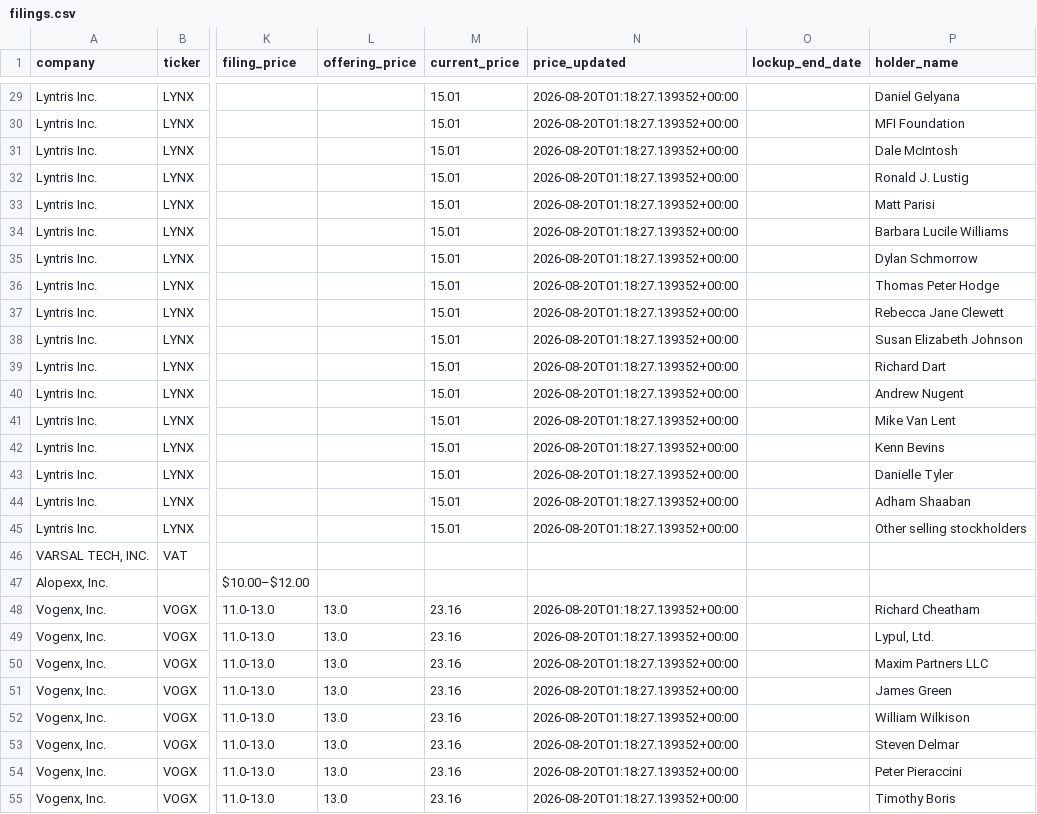
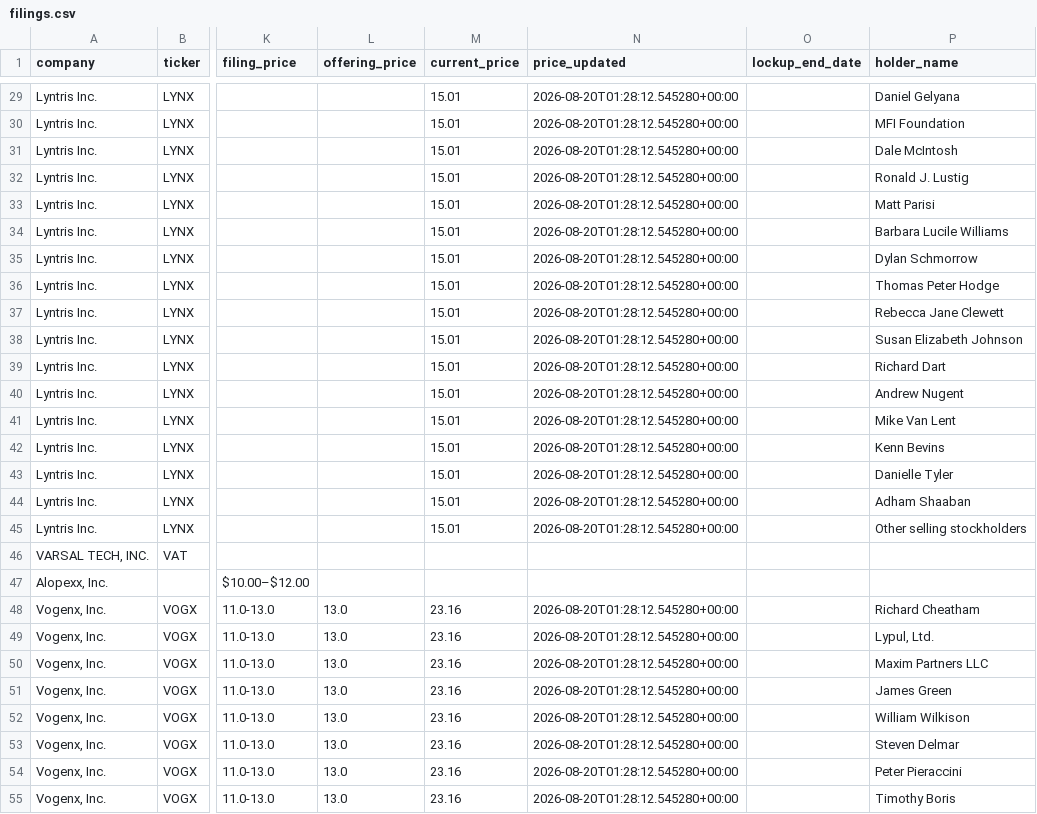
Before and after one commit to dailyblip/IPO-Tracking, a CSV file: docs/data/filings.csv, drawn as a sheet; only a part is shown, gaps mark what is left out; the diff covers the shown part only; the diff names each change by its address in the sheet, - before the commit and + after, or states it on an @@ line.

```diff
--- a/docs/data/filings.csv
+++ b/docs/data/filings.csv
-N29:N45 (price_updated): 2026-08-20T01:18:27.139352+00:00
+N29:N45 (price_updated): 2026-08-20T01:28:12.545280+00:00
-N48:N55 (price_updated): 2026-08-20T01:18:27.139352+00:00
+N48:N55 (price_updated): 2026-08-20T01:28:12.545280+00:00
```
Also changed, not shown: 124 edited cells elsewhere in this file, 1 other file.
